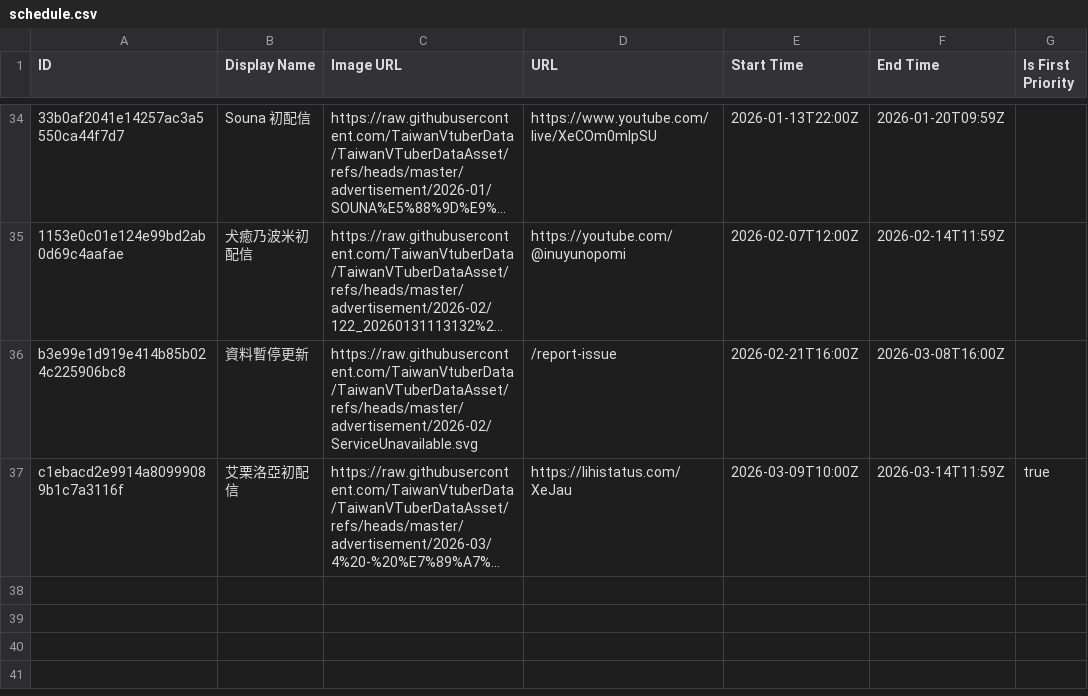
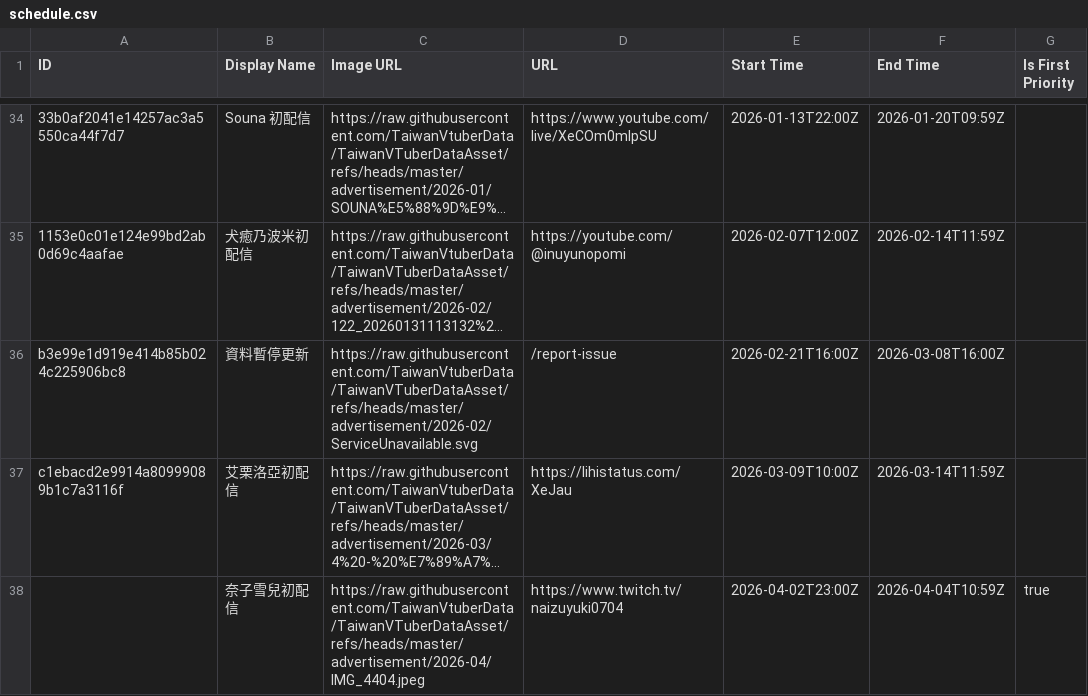
Before and after one commit to TaiwanVtuberData/TaiwanVTuberDataAsset, a CSV file: advertisement/schedule.csv, drawn as a sheet; only a part is shown, gaps mark what is left out; long unchanged cells end in …; the diff names each change by its address in the sheet, - before the commit and + after, or states it on an @@ line.

Commit message:
feat: update schedule for "奈子雪兒初配信"

```diff
--- a/advertisement/schedule.csv
+++ b/advertisement/schedule.csv
-G37 (Is First Priority): true
+G37 (Is First Priority): (empty)
+row 38:  | 奈子雪兒初配信 | https://raw.githubusercontent.com/TaiwanVtuberData/TaiwanVTuberDataAsset/refs/heads/master/advertisement/2026-04/IMG_4404.jpeg | https://www.twitch.tv/naizuyuki0704 | 2026-04-02T23:00Z | 2026-04-04T10:59Z | true
```
